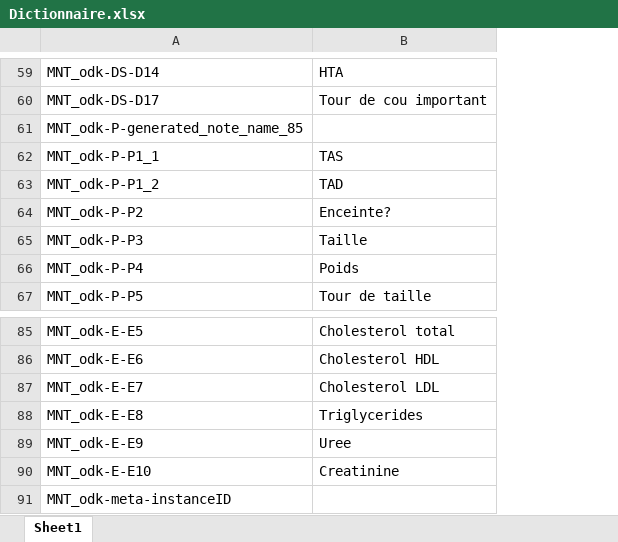
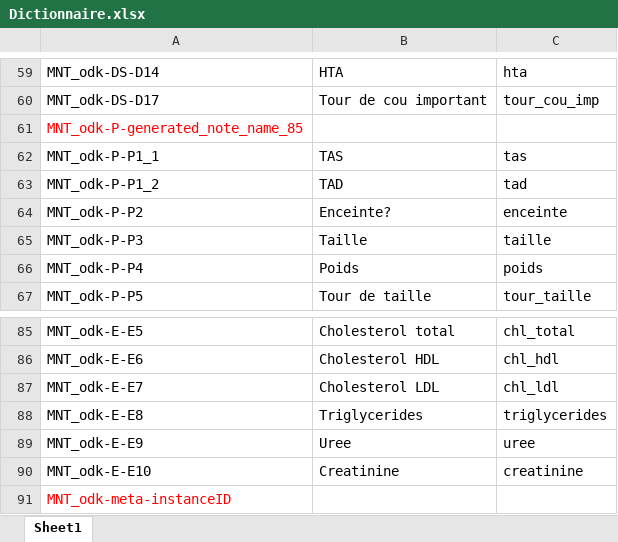
Before and after one commit to Alejunior/HTA_VIH, an Excel workbook: Dictionnaire.xlsx, sheet Sheet1, drawn as a sheet; only a part is shown, gaps mark what is left out; values as stored, in another font and other column widths than the file's, no borders; the diff covers the shown part only; the diff names each change by its address in the sheet, - before the commit and + after, or states it on an @@ line.

```diff
--- a/Dictionnaire.xlsx (sheet Sheet1)
+++ b/Dictionnaire.xlsx (sheet Sheet1)
+column C, rows 59-67: hta | tour_cou_imp |  | tas | tad | enceinte | taille | poids | tour_taille; rows 85-90: chl_total | chl_hdl | chl_ldl | triglycerides | uree | creatinine
-A61 text colour: black
+A61 text colour: #FF0000
-A91 text colour: black
+A91 text colour: #FF0000
```
Also changed, not shown: cell formats elsewhere in this sheet, 1 other file.
